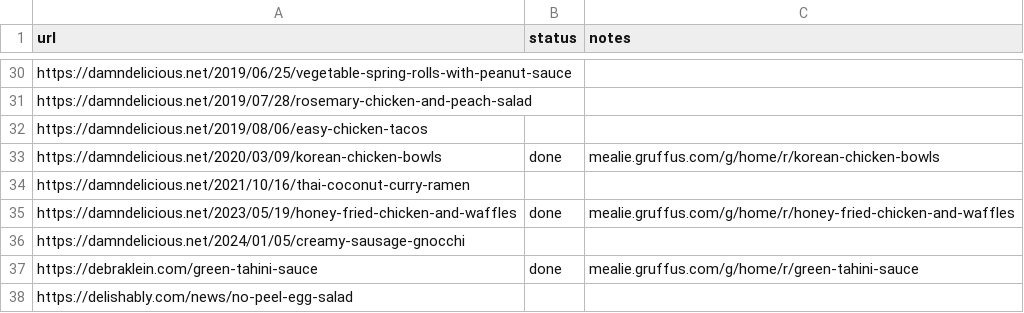
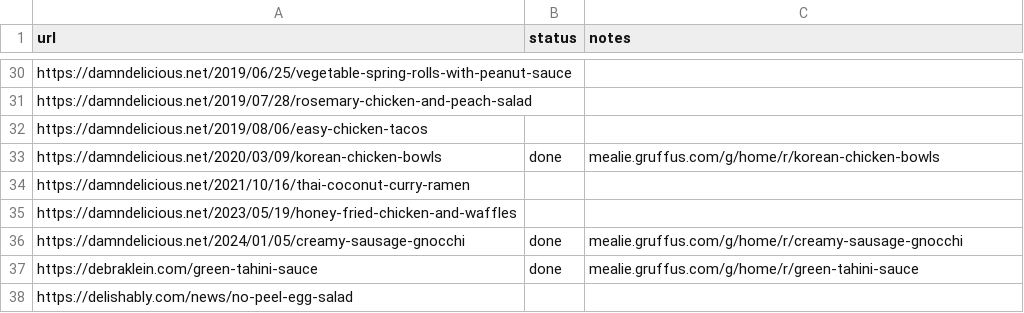
Before and after one commit to Gruffuss/MealieList, a CSV file: recipes.csv, drawn as a sheet; only a part is shown, gaps mark what is left out.

Commit message:
Add Creamy Sausage Gnocchi

```diff
--- a/recipes.csv
+++ b/recipes.csv
@@ -34,4 +34,4 @@ https://damndelicious.net/2020/03/09/korean-chicken-bowls,done,mealie.gruffus.co
 https://damndelicious.net/2021/10/16/thai-coconut-curry-ramen,,
-https://damndelicious.net/2023/05/19/honey-fried-chicken-and-waffles,done,mealie.gruffus.com/g/home/r/honey-fried-chicken-and-waffles
-https://damndelicious.net/2024/01/05/creamy-sausage-gnocchi,,
+https://damndelicious.net/2023/05/19/honey-fried-chicken-and-waffles,,
+https://damndelicious.net/2024/01/05/creamy-sausage-gnocchi,done,mealie.gruffus.com/g/home/r/creamy-sausage-gnocchi
 https://debraklein.com/green-tahini-sauce,done,mealie.gruffus.com/g/home/r/green-tahini-sauce
```
